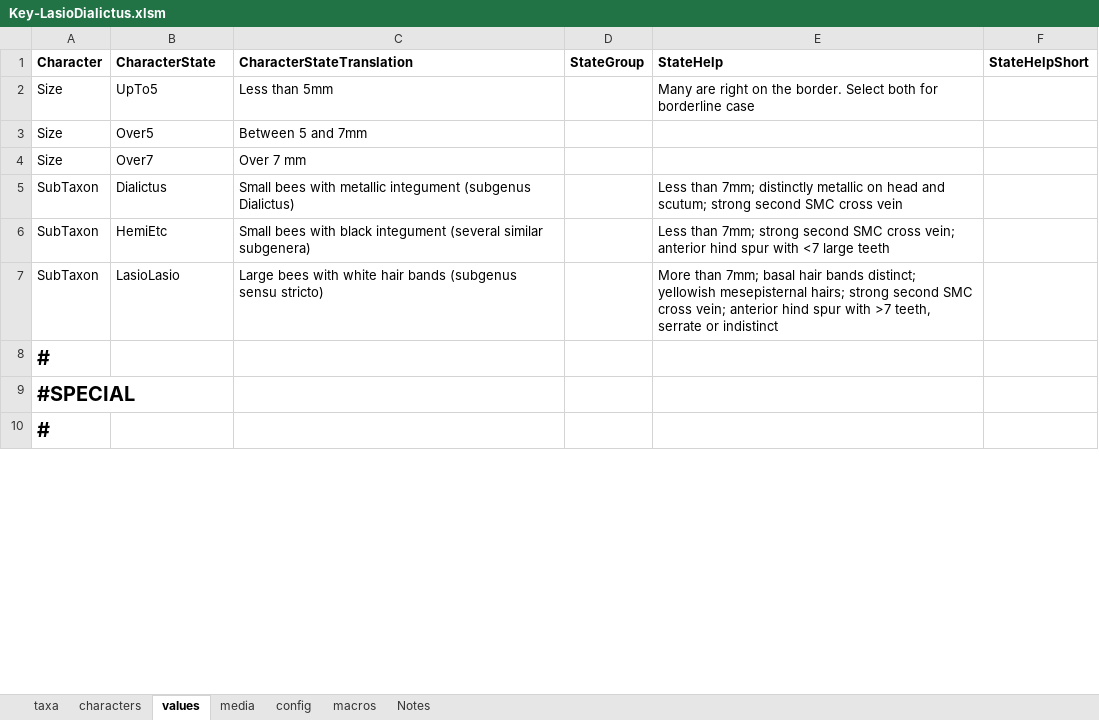
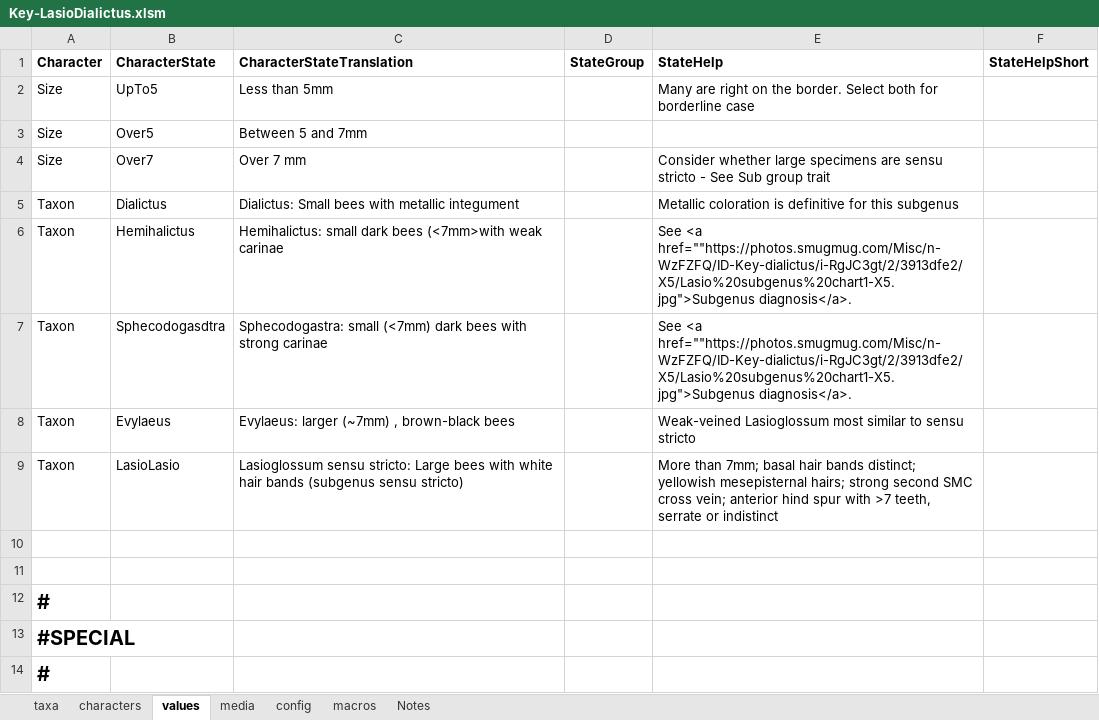
Before and after one commit to Leptinotarsa/NewEmpty, an Excel workbook: identikit/kb/LasioDialictus/Key-LasioDialictus.xlsm, sheet values, drawn as a sheet; only a part is shown; values as stored, in another font and other column widths than the file's, no borders; removed rows and columns are numbered as before the commit, all else as after; the diff covers the shown part only; the diff names each change by its address in the sheet, - before the commit and + after, or states it on an @@ line.

```diff
--- a/identikit/kb/LasioDialictus/Key-LasioDialictus.xlsm (sheet values)
+++ b/identikit/kb/LasioDialictus/Key-LasioDialictus.xlsm (sheet values)
-E4 (StateHelp): (empty)
+E4 (StateHelp): Consider whether large specimens are sensu stricto - See Sub group trait
-A5 (Character): SubTaxon
+A5 (Character): Taxon
-C5 (CharacterStateTranslation): Small bees with metallic integument (subgenus Dialictus)
+C5 (CharacterStateTranslation): Dialictus: Small bees with metallic integument
-E5 (StateHelp): Less than 7mm; distinctly metallic on head and scutum; strong second SMC cross vein
+E5 (StateHelp): Metallic coloration is definitive for this subgenus
-row 6: SubTaxon | HemiEtc | Small bees with black integument (several similar subgenera) |  | Less than 7mm; strong second SMC cross vein; anterior hind spur with <7 large teeth
+row 6: Taxon | Hemihalictus | Hemihalictus: small dark bees (<7mm>with weak carinae |  | See <a href=""https://photos.smugmug.com/Misc/n-WzFZFQ/ID-Key-dialictus/i-RgJC3gt/2/3913dfe2/X5/Lasio%20subgenus%20chart1-X5.jpg">Subgenus diagnosis</a>.
+row 7: Taxon | Sphecodogasdtra | Sphecodogastra: small (<7mm) dark bees with strong carinae |  | See <a href=""https://photos.smugmug.com/Misc/n-WzFZFQ/ID-Key-dialictus/i-RgJC3gt/2/3913dfe2/X5/Lasio%20subgenus%20chart1-X5.jpg">Subgenus diagnosis</a>.
+row 8: Taxon | Evylaeus | Evylaeus: larger (~7mm) , brown-black bees |  | Weak-veined Lasioglossum most similar to sensu stricto
-A9 (Character): SubTaxon
+A9 (Character): Taxon
-C9 (CharacterStateTranslation): Large bees…
+C9 (CharacterStateTranslation): Lasioglossum sensu stricto: Large bees…
+row 10: (empty)
+row 11: (empty)
```
Also changed, not shown: 10 added rows, 4 removed rows and 7 edited cells elsewhere in this sheet, sheet media, sheet taxa, sheet characters, 21 other files.
